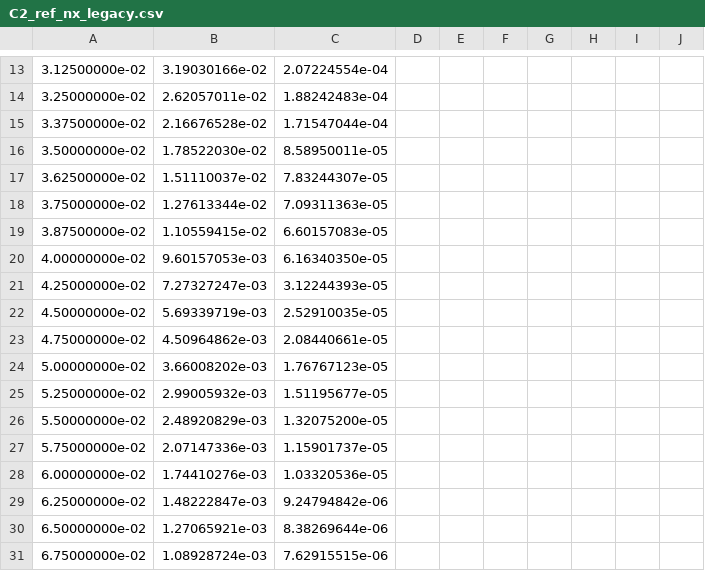
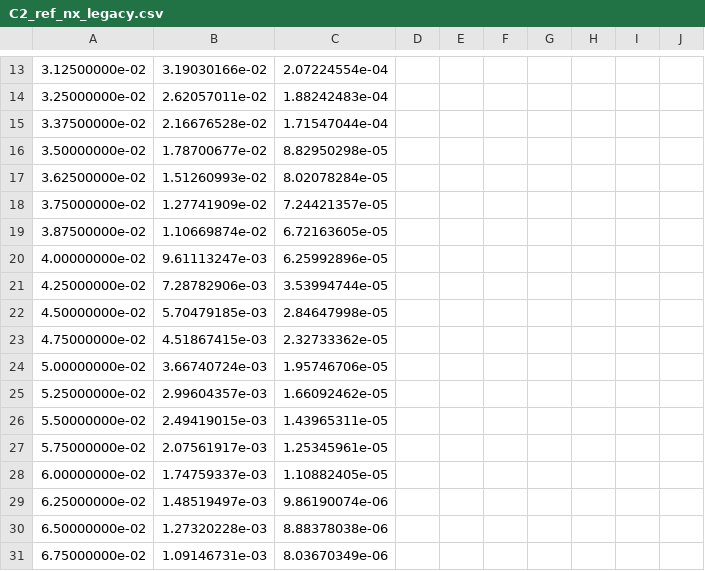
Before and after one commit to Dave-J-W/LSS_Reader2, a CSV file: docs/comparisons_data/C2_ref_nx_legacy.csv, drawn as a sheet; only a part is shown, gaps mark what is left out; the diff covers the shown part only.

```diff
--- a/docs/comparisons_data/C2_ref_nx_legacy.csv
+++ b/docs/comparisons_data/C2_ref_nx_legacy.csv
@@ -15,17 +15,17 @@
 3.37500000e-02,2.16676528e-02,1.71547044e-04
-3.50000000e-02,1.78522030e-02,8.58950011e-05
-3.62500000e-02,1.51110037e-02,7.83244307e-05
-3.75000000e-02,1.27613344e-02,7.09311363e-05
-3.87500000e-02,1.10559415e-02,6.60157083e-05
-4.00000000e-02,9.60157053e-03,6.16340350e-05
-4.25000000e-02,7.27327247e-03,3.12244393e-05
-4.50000000e-02,5.69339719e-03,2.52910035e-05
-4.75000000e-02,4.50964862e-03,2.08440661e-05
-5.00000000e-02,3.66008202e-03,1.76767123e-05
-5.25000000e-02,2.99005932e-03,1.51195677e-05
-5.50000000e-02,2.48920829e-03,1.32075200e-05
-5.75000000e-02,2.07147336e-03,1.15901737e-05
-6.00000000e-02,1.74410276e-03,1.03320536e-05
-6.25000000e-02,1.48222847e-03,9.24794842e-06
-6.50000000e-02,1.27065921e-03,8.38269644e-06
-6.75000000e-02,1.08928724e-03,7.62915515e-06
+3.50000000e-02,1.78700677e-02,8.82950298e-05
+3.62500000e-02,1.51260993e-02,8.02078284e-05
+3.75000000e-02,1.27741909e-02,7.24421357e-05
+3.87500000e-02,1.10669874e-02,6.72163605e-05
+4.00000000e-02,9.61113247e-03,6.25992896e-05
+4.25000000e-02,7.28782906e-03,3.53994744e-05
+4.50000000e-02,5.70479185e-03,2.84647998e-05
+4.75000000e-02,4.51867415e-03,2.32733362e-05
+5.00000000e-02,3.66740724e-03,1.95746706e-05
+5.25000000e-02,2.99604357e-03,1.66092462e-05
+5.50000000e-02,2.49419015e-03,1.43965311e-05
+5.75000000e-02,2.07561917e-03,1.25345961e-05
+6.00000000e-02,1.74759337e-03,1.10882405e-05
+6.25000000e-02,1.48519497e-03,9.86190074e-06
+6.50000000e-02,1.27320228e-03,8.88378038e-06
+6.75000000e-02,1.09146731e-03,8.03670349e-06
```
Also changed, not shown: 114 edited cells elsewhere in this file, docs/comparisons_data/C2_ref_nx_budget_gaussian.csv, docs/comparisons_data/C2_ref_nx_budget_student_t.csv, 44 other files.
